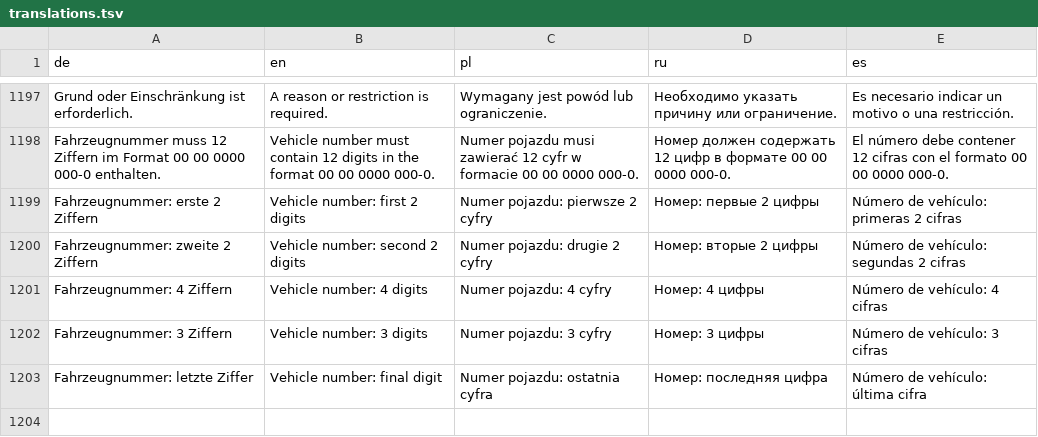
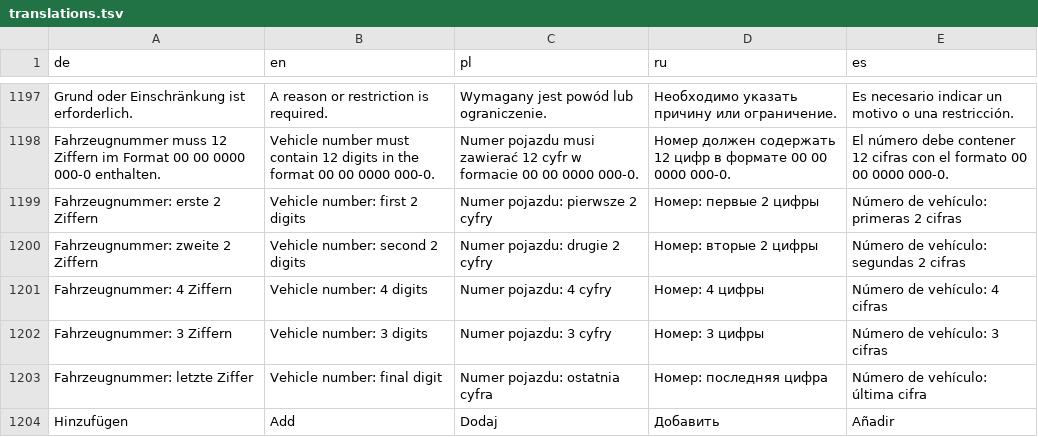
Before and after one commit to omueller369/LokZeitleiste, a TSV file: backend/lokzeitleiste/locales/translations.tsv, drawn as a sheet; only a part is shown, gaps mark what is left out; the diff names each change by its address in the sheet, - before the commit and + after, or states it on an @@ line.

```diff
--- a/backend/lokzeitleiste/locales/translations.tsv
+++ b/backend/lokzeitleiste/locales/translations.tsv
+row 1204: Hinzufügen | Add | Dodaj | Добавить | Añadir
```
Also changed, not shown: 5 other files.
